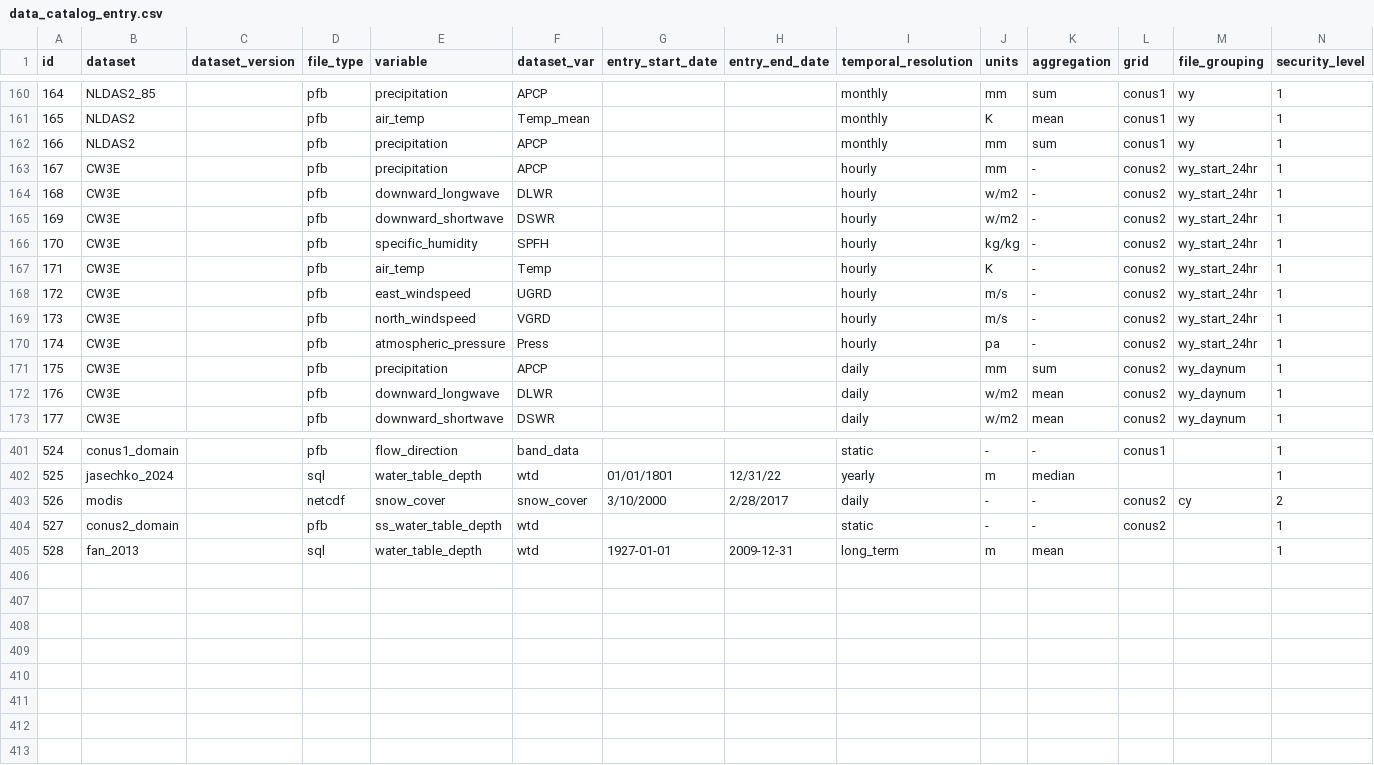
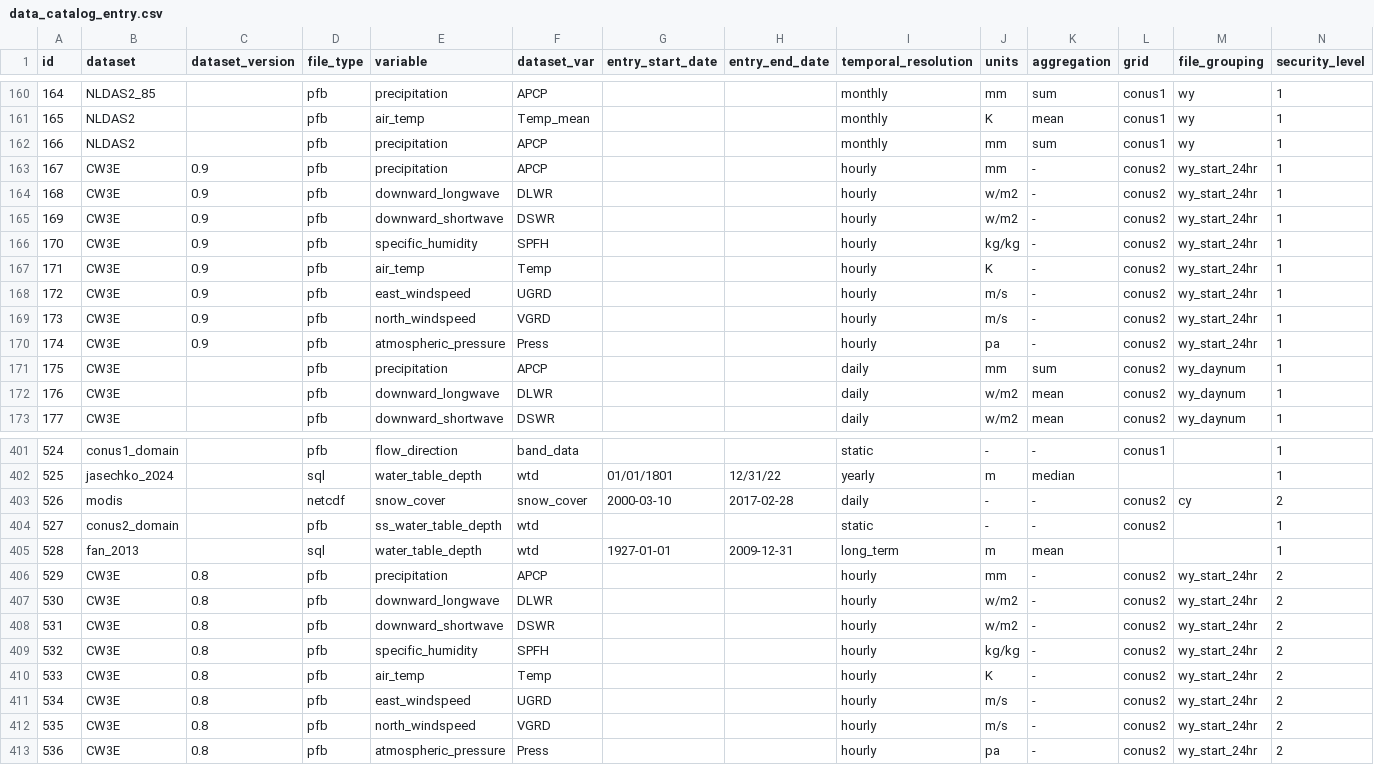
Before and after one commit to hydroframe/hf_hydrodata, a CSV file: src/hf_hydrodata/model/data_catalog_entry.csv, drawn as a sheet; only a part is shown, gaps mark what is left out; rows hold the shown columns only; the diff names each change by its address in the sheet, - before the commit and + after, or states it on an @@ line.

Commit message:
Add intermediate cw3e (#183)
* add new version of cw3e dataset

* add test for dataset version

* add data catalog test

* fix date format

* fix date format

* revise to version 0.95

* ensure dataset_version is a string in function calls

* make private version lower version number

```diff
--- a/src/hf_hydrodata/model/data_catalog_entry.csv
+++ b/src/hf_hydrodata/model/data_catalog_entry.csv
-C163:C170 (dataset_version): (empty)
+C163:C170 (dataset_version): 0.9
-G403 (entry_start_date): 3/10/2000
+G403 (entry_start_date): 2000-03-10
-H403 (entry_end_date): 2/28/2017
+H403 (entry_end_date): 2017-02-28
+row 406: 529 | CW3E | 0.8 | pfb | precipitation | APCP |  |  | hourly | mm | - | conus2 | wy_start_24hr | 2
+row 407: 530 | CW3E | 0.8 | pfb | downward_longwave | DLWR |  |  | hourly | w/m2 | - | conus2 | wy_start_24hr | 2
+row 408: 531 | CW3E | 0.8 | pfb | downward_shortwave | DSWR |  |  | hourly | w/m2 | - | conus2 | wy_start_24hr | 2
+row 409: 532 | CW3E | 0.8 | pfb | specific_humidity | SPFH |  |  | hourly | kg/kg | - | conus2 | wy_start_24hr | 2
+row 410: 533 | CW3E | 0.8 | pfb | air_temp | Temp |  |  | hourly | K | - | conus2 | wy_start_24hr | 2
+row 411: 534 | CW3E | 0.8 | pfb | east_windspeed | UGRD |  |  | hourly | m/s | - | conus2 | wy_start_24hr | 2
+row 412: 535 | CW3E | 0.8 | pfb | north_windspeed | VGRD |  |  | hourly | m/s | - | conus2 | wy_start_24hr | 2
+row 413: 536 | CW3E | 0.8 | pfb | atmospheric_pressure | Press |  |  | hourly | pa | - | conus2 | wy_start_24hr | 2
```
Also changed, not shown: 5 other files.
